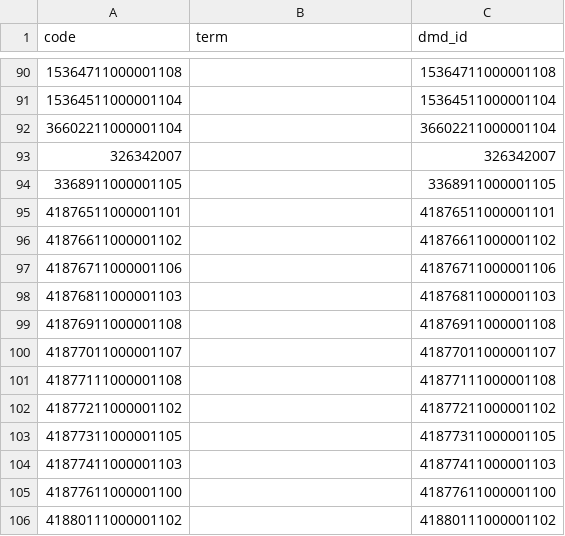
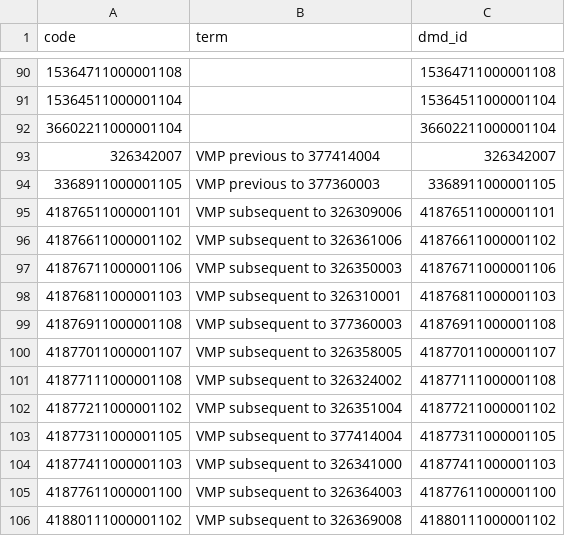
Before and after one commit to opensafely/post-covid-renal, a CSV file: codelists/user-elsie_horne-cocp_dmd.csv, drawn as a sheet; only a part is shown, gaps mark what is left out.

```diff
--- a/codelists/user-elsie_horne-cocp_dmd.csv
+++ b/codelists/user-elsie_horne-cocp_dmd.csv
@@ -92,15 +92,15 @@ code,term,dmd_id
 36602211000001104,,36602211000001104
-326342007,,326342007
-3368911000001105,,3368911000001105
-41876511000001101,,41876511000001101
-41876611000001102,,41876611000001102
-41876711000001106,,41876711000001106
-41876811000001103,,41876811000001103
-41876911000001108,,41876911000001108
-41877011000001107,,41877011000001107
-41877111000001108,,41877111000001108
-41877211000001102,,41877211000001102
-41877311000001105,,41877311000001105
-41877411000001103,,41877411000001103
-41877611000001100,,41877611000001100
-41880111000001102,,41880111000001102
+326342007,VMP previous to 377414004,326342007
+3368911000001105,VMP previous to 377360003,3368911000001105
+41876511000001101,VMP subsequent to 326309006,41876511000001101
+41876611000001102,VMP subsequent to 326361006,41876611000001102
+41876711000001106,VMP subsequent to 326350003,41876711000001106
+41876811000001103,VMP subsequent to 326310001,41876811000001103
+41876911000001108,VMP subsequent to 377360003,41876911000001108
+41877011000001107,VMP subsequent to 326358005,41877011000001107
+41877111000001108,VMP subsequent to 326324002,41877111000001108
+41877211000001102,VMP subsequent to 326351004,41877211000001102
+41877311000001105,VMP subsequent to 377414004,41877311000001105
+41877411000001103,VMP subsequent to 326341000,41877411000001103
+41877611000001100,VMP subsequent to 326364003,41877611000001100
+41880111000001102,VMP subsequent to 326369008,41880111000001102
```
Also changed, not shown: codelists/opensafely-insulin-medication.csv, codelists/primis-covid19-vacc-uptake-astrx.csv, 11 other files.
